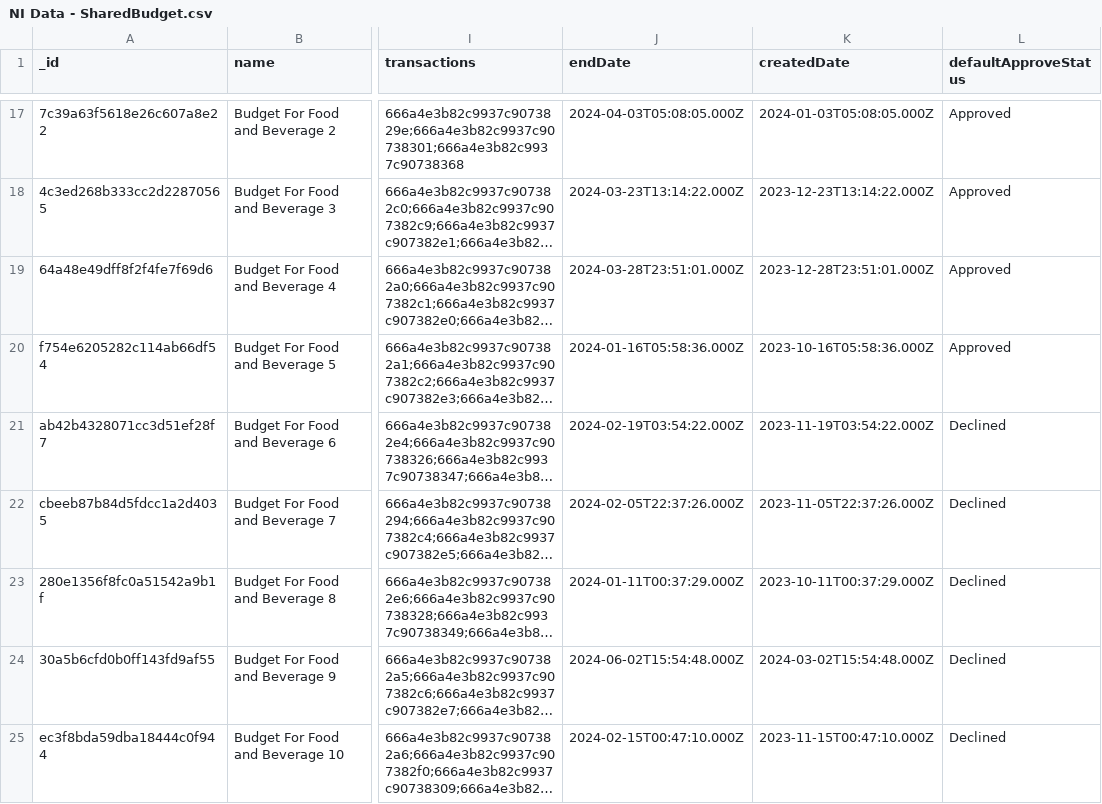
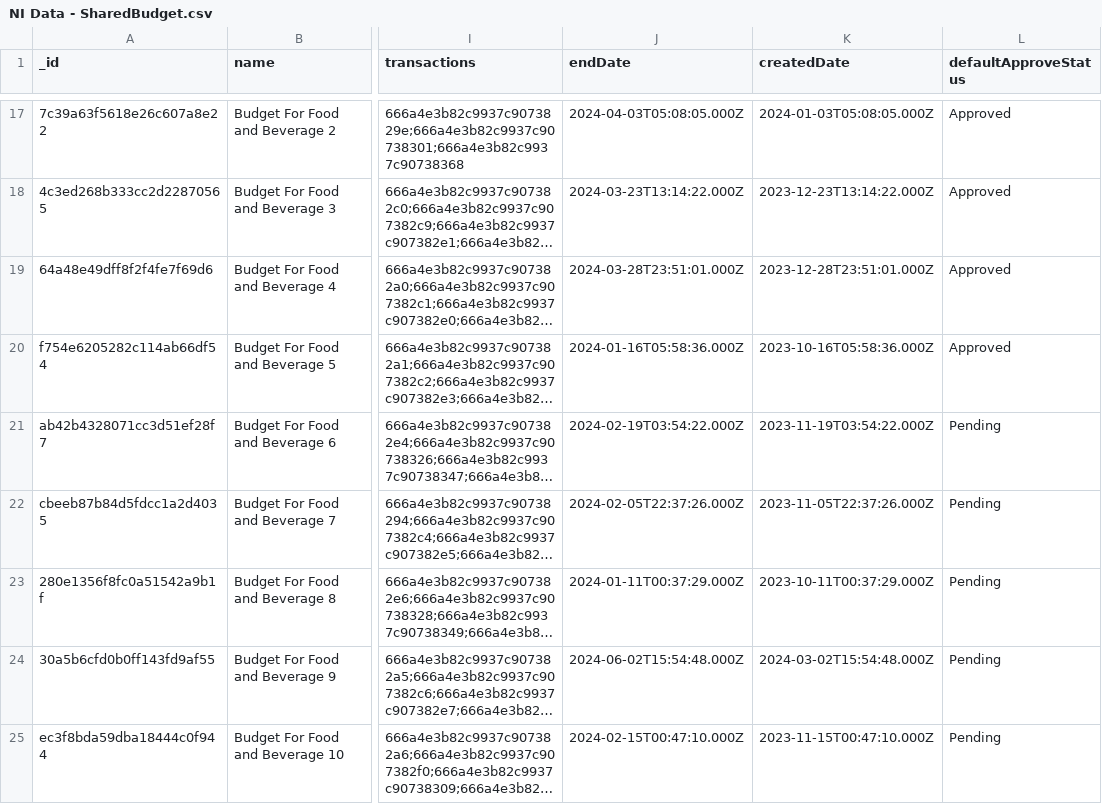
Before and after one commit to Puppychan/TymeSavingBackend, a CSV file: data/NI Data - SharedBudget.csv, drawn as a sheet; only a part is shown, gaps mark what is left out; long unchanged cells end in …; the diff covers the shown part only; the diff names each change by its address in the sheet, - before the commit and + after, or states it on an @@ line.

Commit message:
Add Pending to available approveStatus
- When created, a group can specify if transactions are Approved or Pending
- Pending transactions can become Approved or Declined.

```diff
--- a/data/NI Data - SharedBudget.csv
+++ b/data/NI Data - SharedBudget.csv
-L21:L25 (defaultApproveStatus): Declined
+L21:L25 (defaultApproveStatus): Pending
```
Also changed, not shown: 14 edited cells elsewhere in this file, data/NI Data - GroupSaving.csv, 9 other files.
